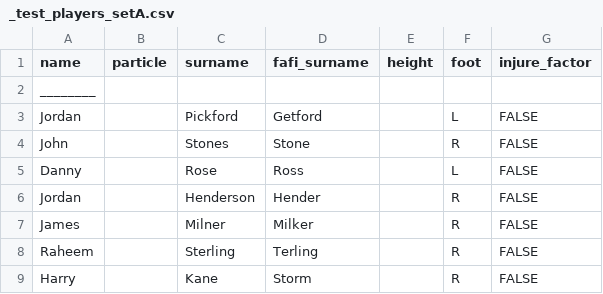
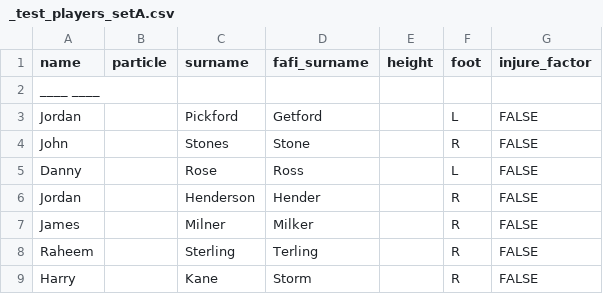
Before and after one commit to spielmangames/fafi, a CSV file: app/data/in_test/_test_players_setA.csv, drawn as a sheet.

Commit message:
Import Player

```diff
--- a/app/data/in_test/_test_players_setA.csv
+++ b/app/data/in_test/_test_players_setA.csv
@@ -1,3 +1,3 @@
 name,particle,surname,fafi_surname,height,foot,injure_factor
-________,,,,,,
+____ ____ ,,,,,,
 Jordan,,Pickford,Getford,,L,FALSE
```
